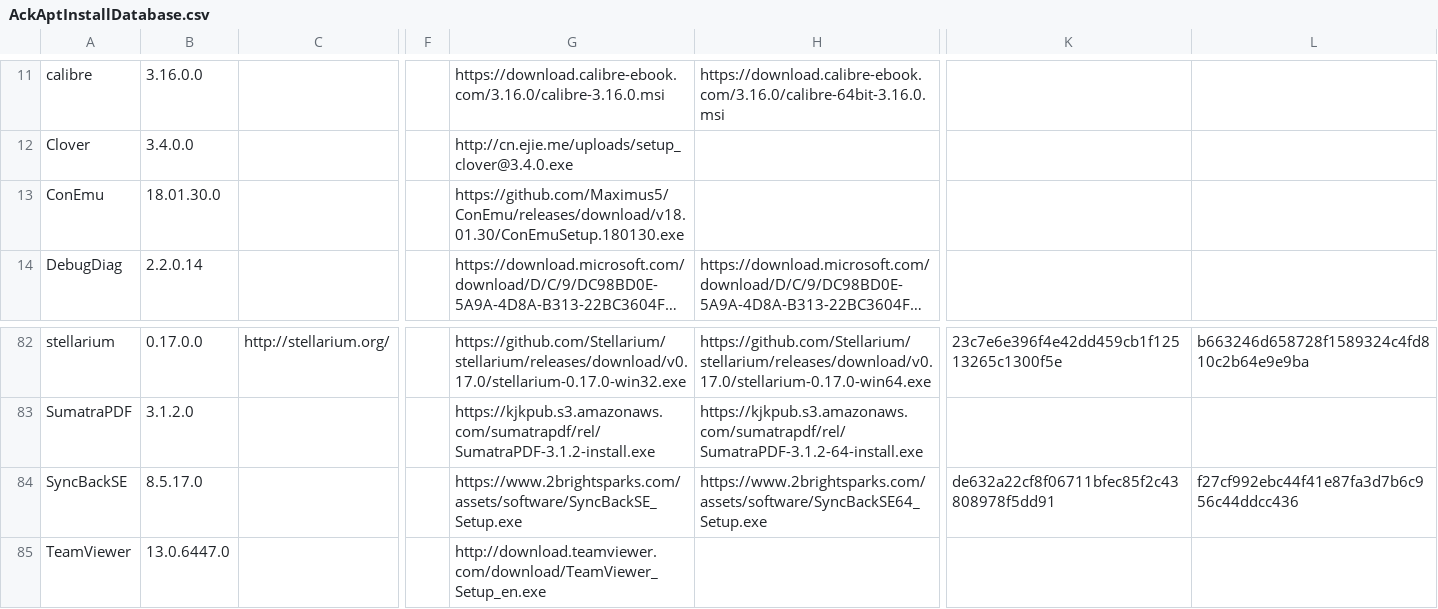
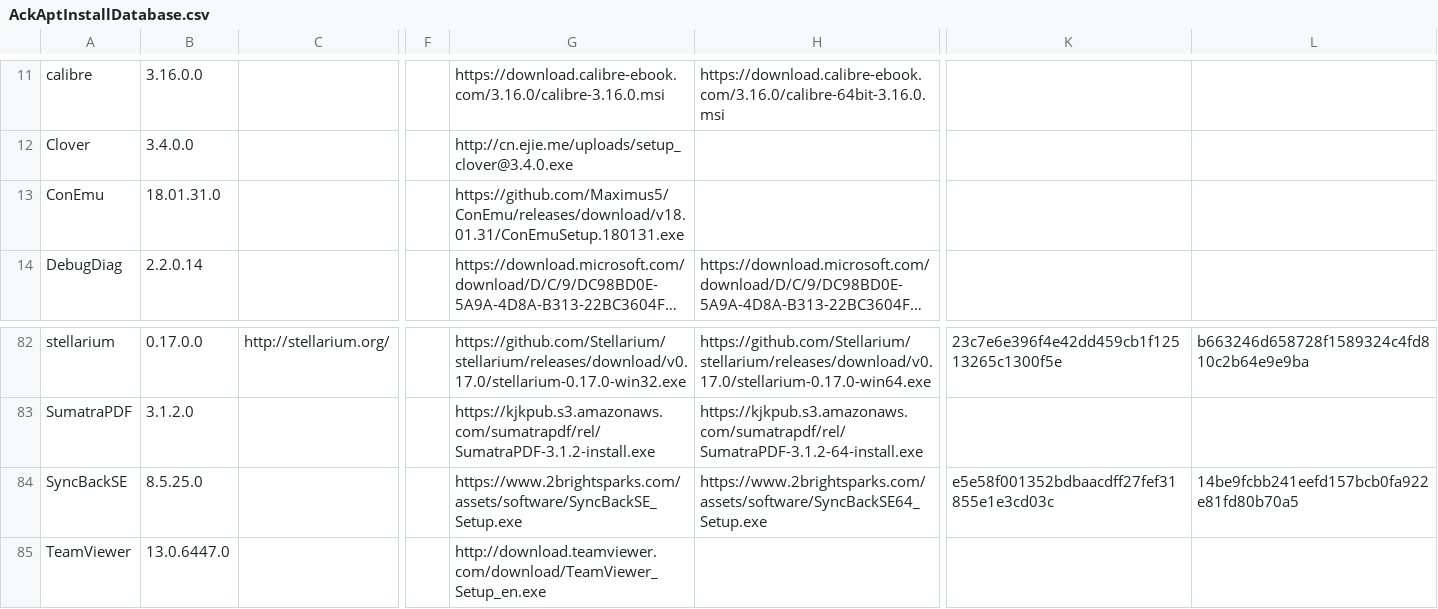
Before and after one commit to ackphht/ackphht.github.io, a CSV file: AckAptInstallDatabase.csv, drawn as a sheet; only a part is shown, gaps mark what is left out; long unchanged cells end in …; the diff names each change by its address in the sheet, - before the commit and + after, or states it on an @@ line.

Commit message:
AckApt: ConEmu 18.01.31, SyncBackSE 8.5.25

```diff
--- a/AckAptInstallDatabase.csv
+++ b/AckAptInstallDatabase.csv
-B13: 18.01.30.0
+B13: 18.01.31.0
-G13: https://github.com/Maximus5/ConEmu/releases/download/v18.01.30/ConEmuSetup.180130.exe
+G13: https://github.com/Maximus5/ConEmu/releases/download/v18.01.31/ConEmuSetup.180131.exe
-B84: 8.5.17.0
+B84: 8.5.25.0
-K84: de632a22cf8f06711bfec85f2c43808978f5dd91
+K84: e5e58f001352bdbaacdff27fef31855e1e3cd03c
-L84: f27cf992ebc44f41e87fa3d7b6c956c44ddcc436
+L84: 14be9fcbb241eefd157bcb0fa922e81fd80b70a5
```
